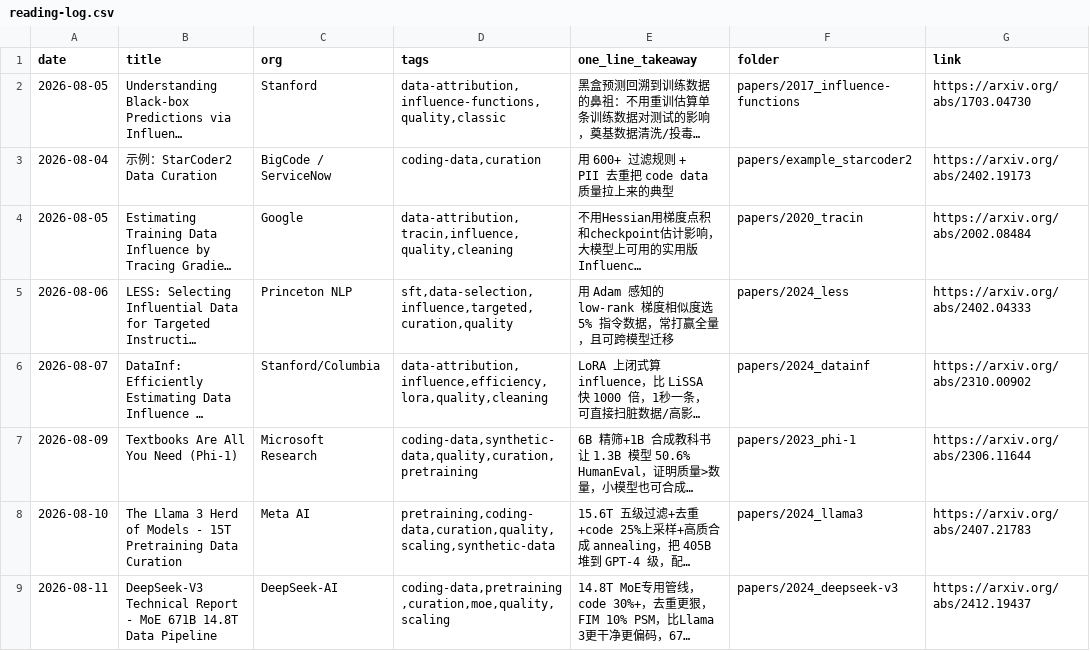
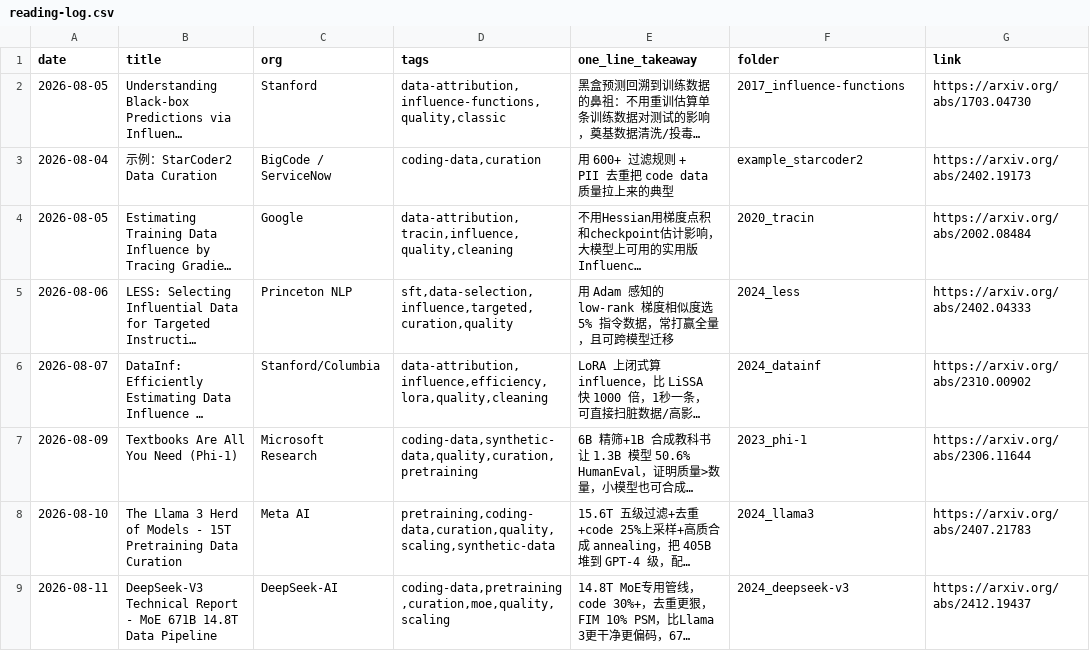
Before and after one commit to Papa-Panda/post-training, a CSV file: ai-data/reading-log.csv, drawn as a sheet; long unchanged cells end in …; the diff names each change by its address in the sheet, - before the commit and + after, or states it on an @@ line.

Commit message:
refactor(ai-data): flatten papers/ — remove redundant subfolder
- move ai-data/papers/* directly into ai-data/ (8 paper folders)
- update ai-data/README.md structure diagram, remove papers/ layer note
- update PAPER_TEMPLATE.md path from papers/{name} to {name}
- fix reading-log.csv folder column: papers/foo -> foo
- keeps history via git mv, cleaner top-level for ai-data track

no employer identifiers

```diff
--- a/ai-data/reading-log.csv
+++ b/ai-data/reading-log.csv
-F2 (folder): papers/2017_influence-functions
+F2 (folder): 2017_influence-functions
-F3 (folder): papers/example_starcoder2
+F3 (folder): example_starcoder2
-F4 (folder): papers/2020_tracin
+F4 (folder): 2020_tracin
-F5 (folder): papers/2024_less
+F5 (folder): 2024_less
-F6 (folder): papers/2024_datainf
+F6 (folder): 2024_datainf
-F7 (folder): papers/2023_phi-1
+F7 (folder): 2023_phi-1
-F8 (folder): papers/2024_llama3
+F8 (folder): 2024_llama3
-F9 (folder): papers/2024_deepseek-v3
+F9 (folder): 2024_deepseek-v3
```
Also changed, not shown: 12 other files.
